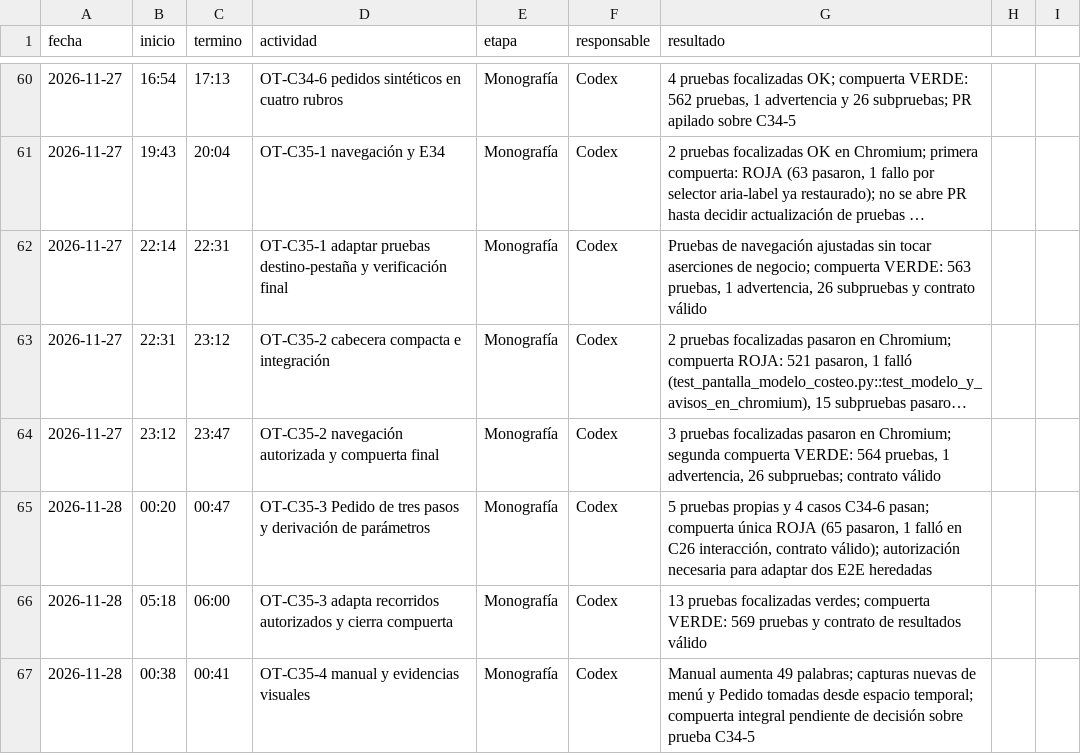
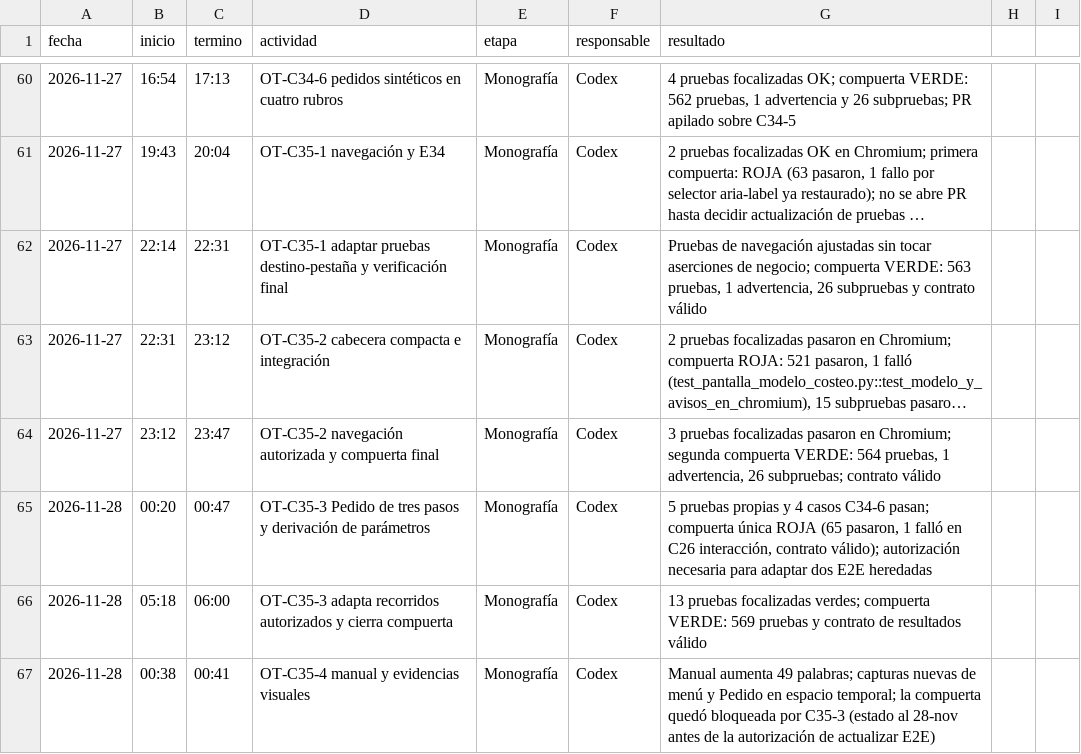
Before and after one commit to patrickpaucara-eng/sistema-costos-consolidado, a CSV file: docs/entrega/tiempos/codex.csv, drawn as a sheet; only a part is shown, gaps mark what is left out; long unchanged cells end in ….

Commit message:
docs: registra bloqueo de compuerta C35-4

```diff
--- a/docs/entrega/tiempos/codex.csv
+++ b/docs/entrega/tiempos/codex.csv
@@ -66,2 +66,2 @@ fecha,inicio,termino,actividad,etapa,responsable,resultado
 2026-11-28,05:18,06:00,"OT-C35-3 adapta recorridos autorizados y cierra compuerta",Monografía,Codex,"13 pruebas focalizadas verdes; compuerta VERDE: 569 pruebas y contrato de resultados válido"
-2026-11-28,00:38,00:41,OT-C35-4 manual y evidencias visuales,Monografía,Codex,"Manual aumenta 49 palabras; capturas nuevas de menú y Pedido tomadas desde espacio temporal; compuerta integral pendiente de decisión sobre prueba C34-5"
+2026-11-28,00:38,00:41,OT-C35-4 manual y evidencias visuales,Monografía,Codex,"Manual aumenta 49 palabras; capturas nuevas de menú y Pedido en espacio temporal; la compuerta quedó bloqueada por C35-3 (estado al 28-nov antes de la autorización de actualizar E2E)"
```
Also changed, not shown: 1 other file.
